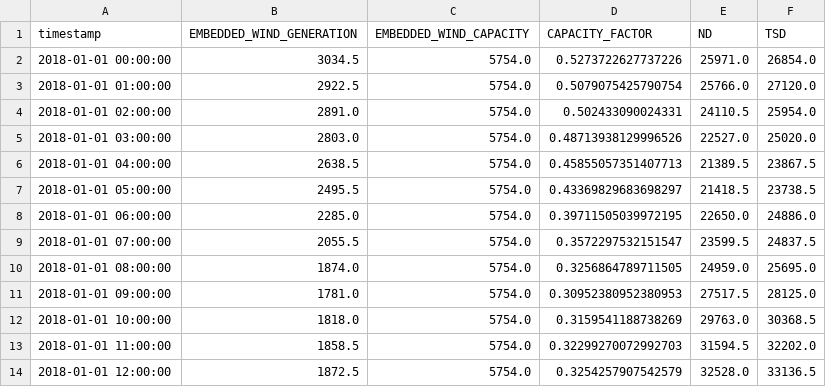
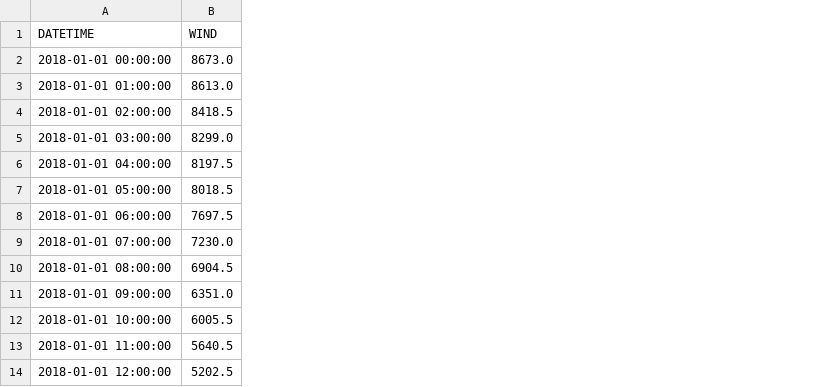
Before and after one commit to zniii/wind_power_vws_uk, a CSV file: data/wind_generation_hourly.csv, drawn as a sheet; only a part is shown; removed rows and columns are numbered as before the commit, all else as after; the diff names each change by its address in the sheet, - before the commit and + after, or states it on an @@ line.

```diff
--- a/data/wind_generation_hourly.csv
+++ b/data/wind_generation_hourly.csv
-column B (EMBEDDED_WIND_GENERATION), rows 2-14: 3034.5 | 2922.5 | 2891.0 | 2803.0 | 2638.5 | 2495.5 | 2285.0 | 2055.5 | 1874.0 | 1781.0 | 1818.0 | 1858.5 | 1872.5
-column C (EMBEDDED_WIND_CAPACITY), rows 2-14: all 5754.0
-column D (CAPACITY_FACTOR), rows 2-14: 0.5273722627737226 | 0.5079075425790754 | 0.502433090024331 | 0.48713938129996526 | 0.45855057351407713 | 0.43369829683698297 | 0.39711505039972195 | 0.3572297532151547 | 0.3256864789711505 | 0.30952380952380953 | 0.3159541188738269 | 0.32299270072992703 | 0.3254257907542579
-column E (ND), rows 2-14: 25971.0 | 25766.0 | 24110.5 | 22527.0 | 21389.5 | 21418.5 | 22650.0 | 23599.5 | 24959.0 | 27517.5 | 29763.0 | 31594.5 | 32528.0
-column F (TSD), rows 2-14: 26854.0 | 27120.0 | 25954.0 | 25020.0 | 23867.5 | 23738.5 | 24886.0 | 24837.5 | 25695.0 | 28125.0 | 30368.5 | 32202.0 | 33136.5
+column B (WIND), rows 2-14: 8673.0 | 8613.0 | 8418.5 | 8299.0 | 8197.5 | 8018.5 | 7697.5 | 7230.0 | 6904.5 | 6351.0 | 6005.5 | 5640.5 | 5202.5
-A1: timestamp
+A1: DATETIME
```
Also changed, not shown: 2 other files.
